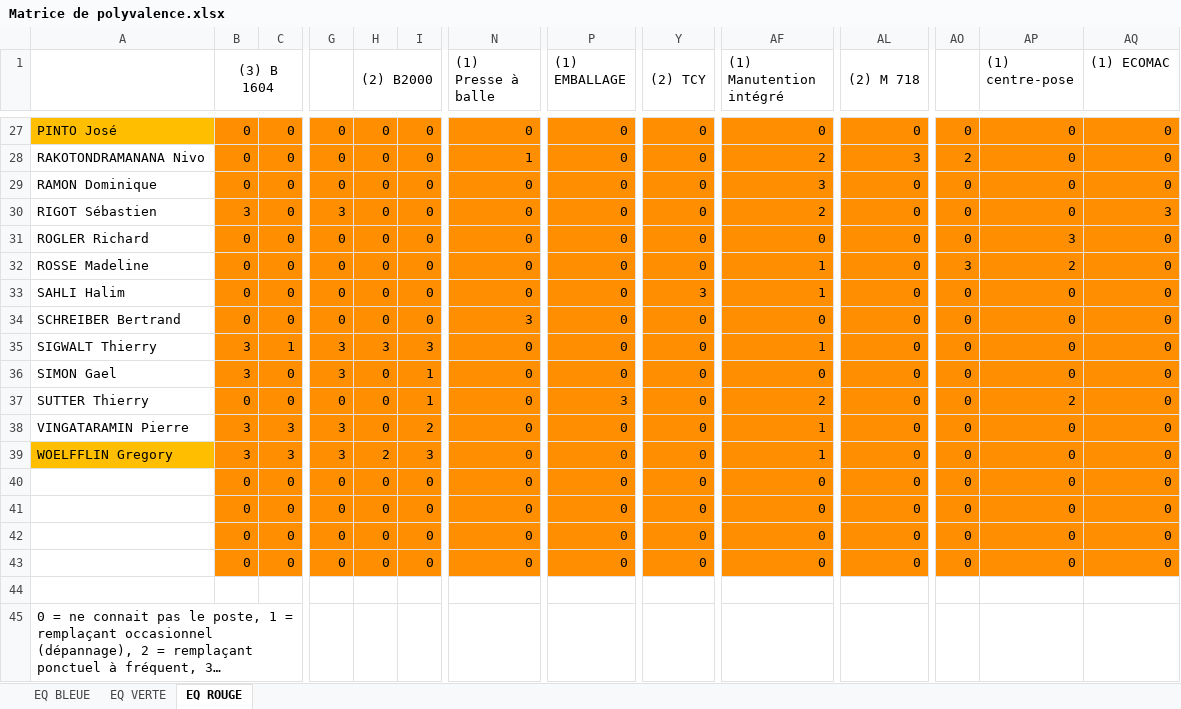
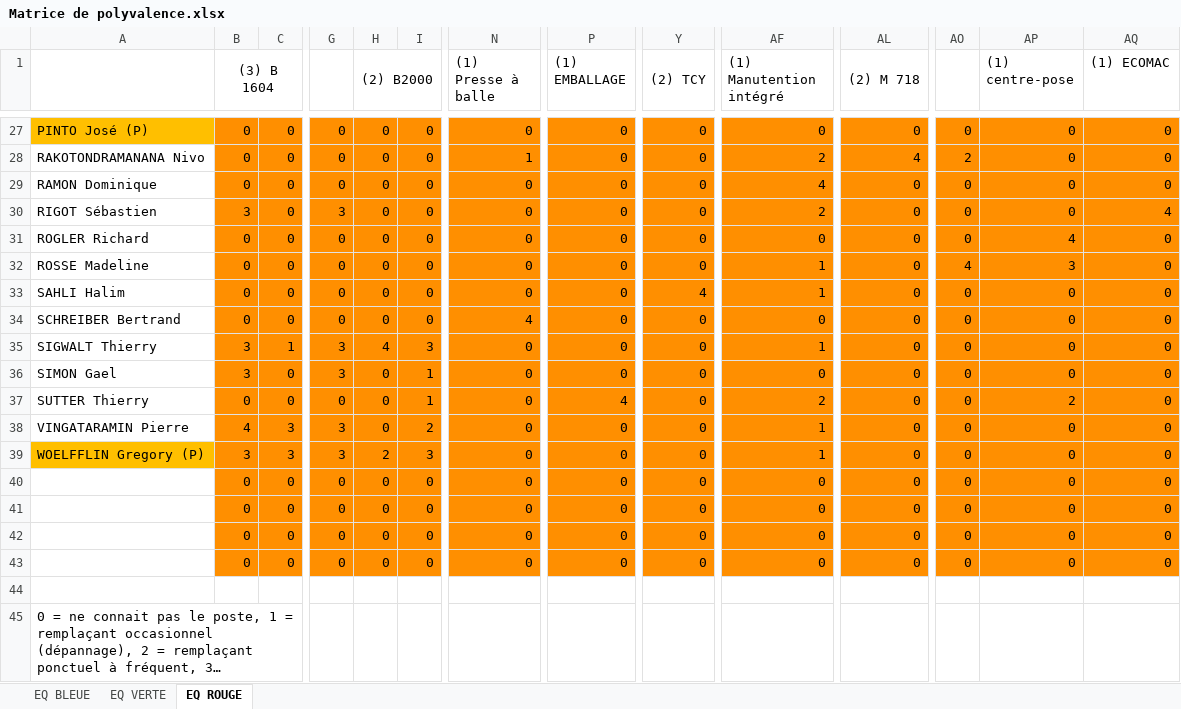
Before and after one commit to TisaneFruitRouge/dssmith-planning, an Excel workbook: Matrice de polyvalence.xlsx, sheet EQ ROUGE, drawn as a sheet; only a part is shown, gaps mark what is left out; long unchanged cells end in …; values as stored, in another font and other column widths than the file's, no borders; conditional formats not drawn; the diff covers the shown part only; the diff names each change by its address in the sheet, - before the commit and + after, or states it on an @@ line.

```diff
--- a/Matrice de polyvalence.xlsx (sheet EQ ROUGE)
+++ b/Matrice de polyvalence.xlsx (sheet EQ ROUGE)
-A27: PINTO José
+A27: PINTO José (P)
-AL28 ((2) M 718): 3
+AL28 ((2) M 718): 4
-AF29 ((1) Manutention intégré): 3
+AF29 ((1) Manutention intégré): 4
-AQ30 ((1) ECOMAC): 3
+AQ30 ((1) ECOMAC): 4
-AP31 ((1) centre-pose): 3
+AP31 ((1) centre-pose): 4
-AO32: 3
+AO32: 4
-AP32 ((1) centre-pose): 2
+AP32 ((1) centre-pose): 3
-Y33 ((2) TCY): 3
+Y33 ((2) TCY): 4
-N34 ((1) Presse à balle): 3
+N34 ((1) Presse à balle): 4
-H35 ((2) B2000): 3
+H35 ((2) B2000): 4
-P37 ((1) EMBALLAGE): 3
+P37 ((1) EMBALLAGE): 4
-B38 ((3) B 1604): 3
+B38 ((3) B 1604): 4
-A39: WOELFFLIN Gregory
+A39: WOELFFLIN Gregory (P)
```
Also changed, not shown: 32 edited cells elsewhere in this sheet, sheet EQ VERTE, sheet EQ BLEUE, planning.xlsx, 21 other files.
